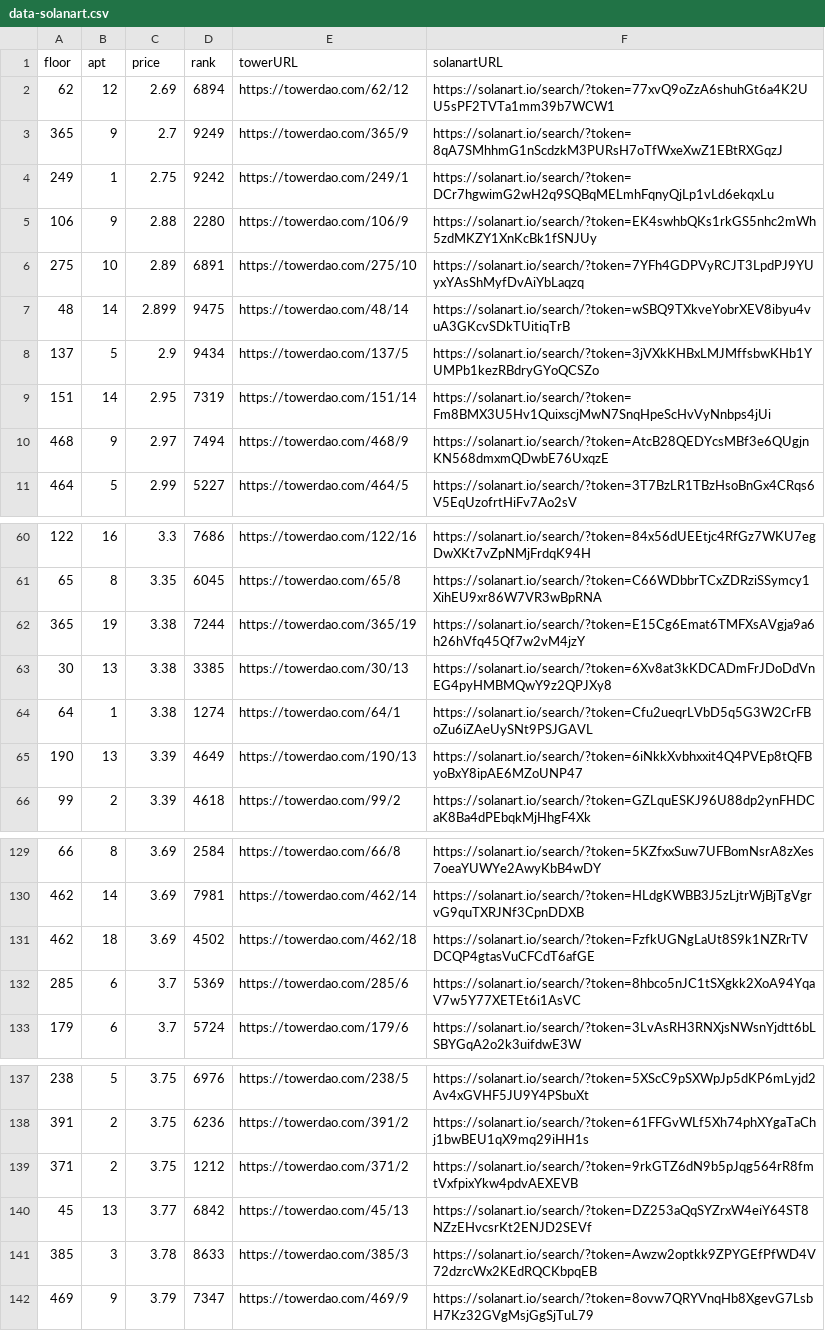
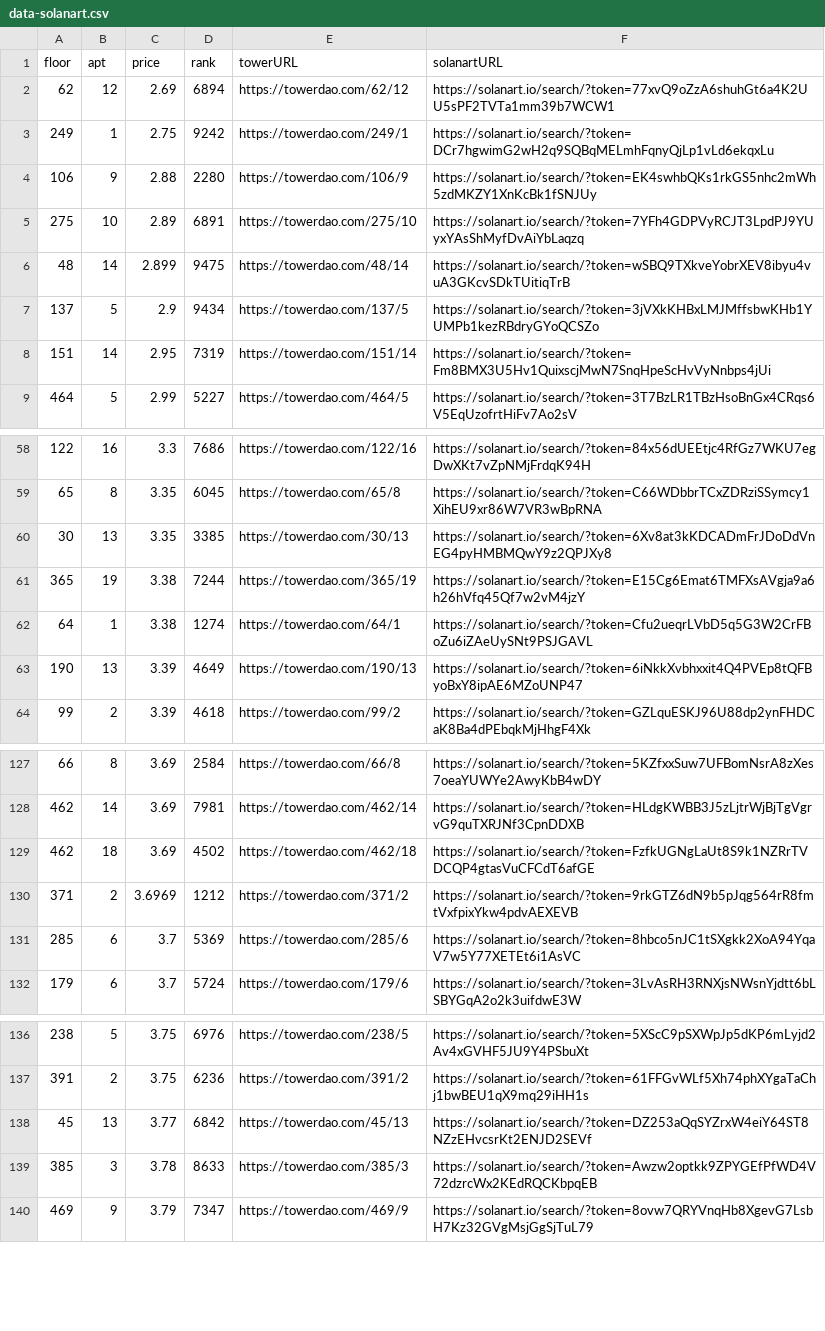
Before and after one commit to braposo/thetower-monitor, a CSV file: data-solanart.csv, drawn as a sheet; only a part is shown, gaps mark what is left out; the diff covers the shown part only.

Commit message:
Flat: latest data (2021-11-03T11:37:07.112Z) {   "date": "2021-11-03T11:37:07.112Z",   "files": [     {       "name": "data-magiceden.csv",       "deltaBytes": 1,       "source": "https://api-mainnet.magiceden.io/rpc/getListedNFTsByQuery?q=%7B%22%24match%22%3A%7B%22collectionSymbol%22%3A%22the_tower%22%7D%2C%22%24sort%22%3A%7B%22takerAmount%22%3A1%2C%22createdAt%22%3A-1%7D%7D"     },     {       "name": "top-picks-magiceden.csv",       "deltaBytes": 0,       "source": "https://api-mainnet.magiceden.io/rpc/getListedNFTsByQuery?q=%7B%22%24match%22%3A%7B%22collectionSymbol%22%3A%22the_tower%22%7D%2C%22%24sort%22%3A%7B%22takerAmount%22%3A1%2C%22createdAt%22%3A-1%7D%7D"     },     {       "name": "data-solanart.csv",       "deltaBytes": -130,       "source": "https://qzlsklfacc.medianetwork.cloud/nft_for_sale?collection=thetower"     }   ] }

```diff
--- a/data-solanart.csv
+++ b/data-solanart.csv
@@ -2,3 +2,2 @@ floor,apt,price,rank,towerURL,solanartURL
 62,12,2.69,6894,https://towerdao.com/62/12,https://solanart.io/search/?token=77xvQ9oZzA6shuhGt6a4K2UU5sPF2TVTa1mm39b7WCW1
-365,9,2.7,9249,https://towerdao.com/365/9,https://solanart.io/search/?token=8qA7SMhhmG1nScdzkM3PURsH7oTfWxeXwZ1EBtRXGqzJ
 249,1,2.75,9242,https://towerdao.com/249/1,https://solanart.io/search/?token=DCr7hgwimG2wH2q9SQBqMELmhFqnyQjLp1vLd6ekqxLu
@@ -9,3 +8,2 @@ floor,apt,price,rank,towerURL,solanartURL
 151,14,2.95,7319,https://towerdao.com/151/14,https://solanart.io/search/?token=Fm8BMX3U5Hv1QuixscjMwN7SnqHpeScHvVyNnbps4jUi
-468,9,2.97,7494,https://towerdao.com/468/9,https://solanart.io/search/?token=AtcB28QEDYcsMBf3e6QUgjnKN568dmxmQDwbE76UxqzE
 464,5,2.99,5227,https://towerdao.com/464/5,https://solanart.io/search/?token=3T7BzLR1TBzHsoBnGx4CRqs6V5EqUzofrtHiFv7Ao2sV
@@ -61,4 +59,4 @@ floor,apt,price,rank,towerURL,solanartURL
 65,8,3.35,6045,https://towerdao.com/65/8,https://solanart.io/search/?token=C66WDbbrTCxZDRziSSymcy1XihEU9xr86W7VR3wBpRNA
+30,13,3.35,3385,https://towerdao.com/30/13,https://solanart.io/search/?token=6Xv8at3kKDCADmFrJDoDdVnEG4pyHMBMQwY9z2QPJXy8
 365,19,3.38,7244,https://towerdao.com/365/19,https://solanart.io/search/?token=E15Cg6Emat6TMFXsAVgja9a6h26hVfq45Qf7w2vM4jzY
-30,13,3.38,3385,https://towerdao.com/30/13,https://solanart.io/search/?token=6Xv8at3kKDCADmFrJDoDdVnEG4pyHMBMQwY9z2QPJXy8
 64,1,3.38,1274,https://towerdao.com/64/1,https://solanart.io/search/?token=Cfu2ueqrLVbD5q5G3W2CrFBoZu6iZAeUySNt9PSJGAVL
@@ -131,2 +129,3 @@ floor,apt,price,rank,towerURL,solanartURL
 462,18,3.69,4502,https://towerdao.com/462/18,https://solanart.io/search/?token=FzfkUGNgLaUt8S9k1NZRrTVDCQP4gtasVuCFCdT6afGE
+371,2,3.6969,1212,https://towerdao.com/371/2,https://solanart.io/search/?token=9rkGTZ6dN9b5pJqg564rR8fmtVxfpixYkw4pdvAEXEVB
 285,6,3.7,5369,https://towerdao.com/285/6,https://solanart.io/search/?token=8hbco5nJC1tSXgkk2XoA94YqaV7w5Y77XETEt6i1AsVC
@@ -138,3 +137,2 @@ floor,apt,price,rank,towerURL,solanartURL
 391,2,3.75,6236,https://towerdao.com/391/2,https://solanart.io/search/?token=61FFGvWLf5Xh74phXYgaTaChj1bwBEU1qX9mq29iHH1s
-371,2,3.75,1212,https://towerdao.com/371/2,https://solanart.io/search/?token=9rkGTZ6dN9b5pJqg564rR8fmtVxfpixYkw4pdvAEXEVB
 45,13,3.77,6842,https://towerdao.com/45/13,https://solanart.io/search/?token=DZ253aQqSYZrxW4eiY64ST8NZzEHvcsrKt2ENJD2SEVf
```
Also changed, not shown: 4 added rows and 3 removed rows elsewhere in this file, data-magiceden.csv, top-picks-magiceden.csv.
